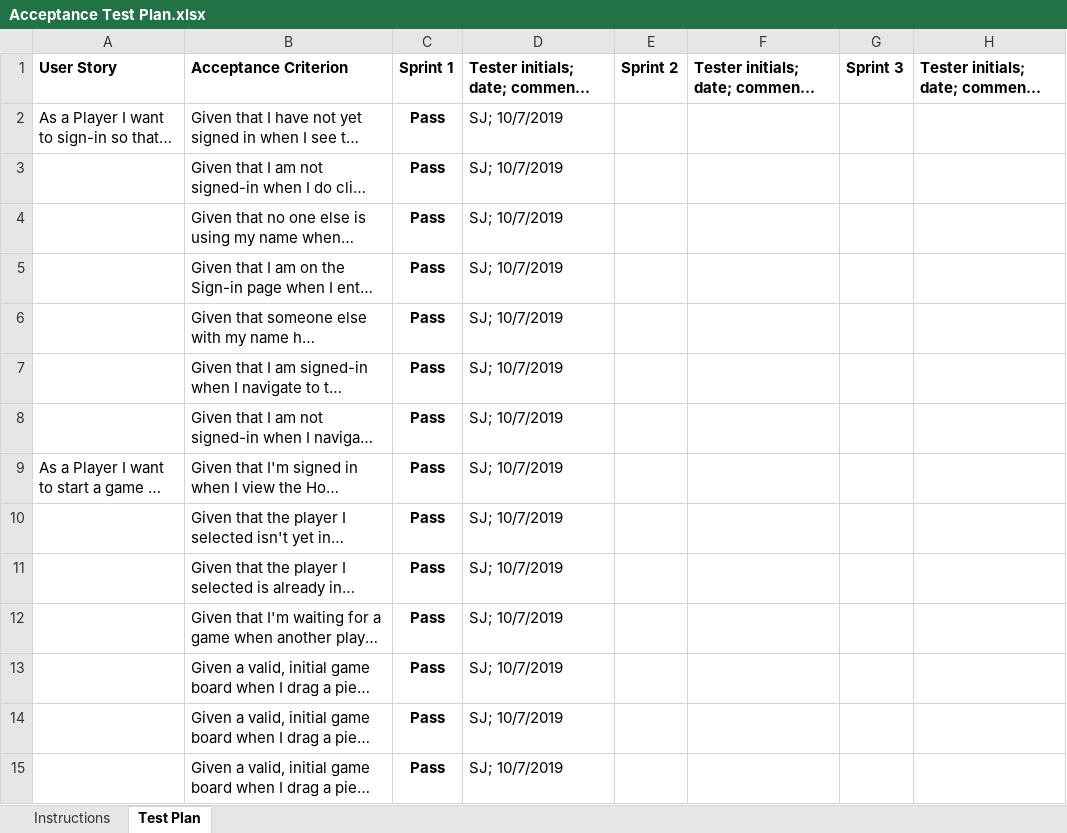
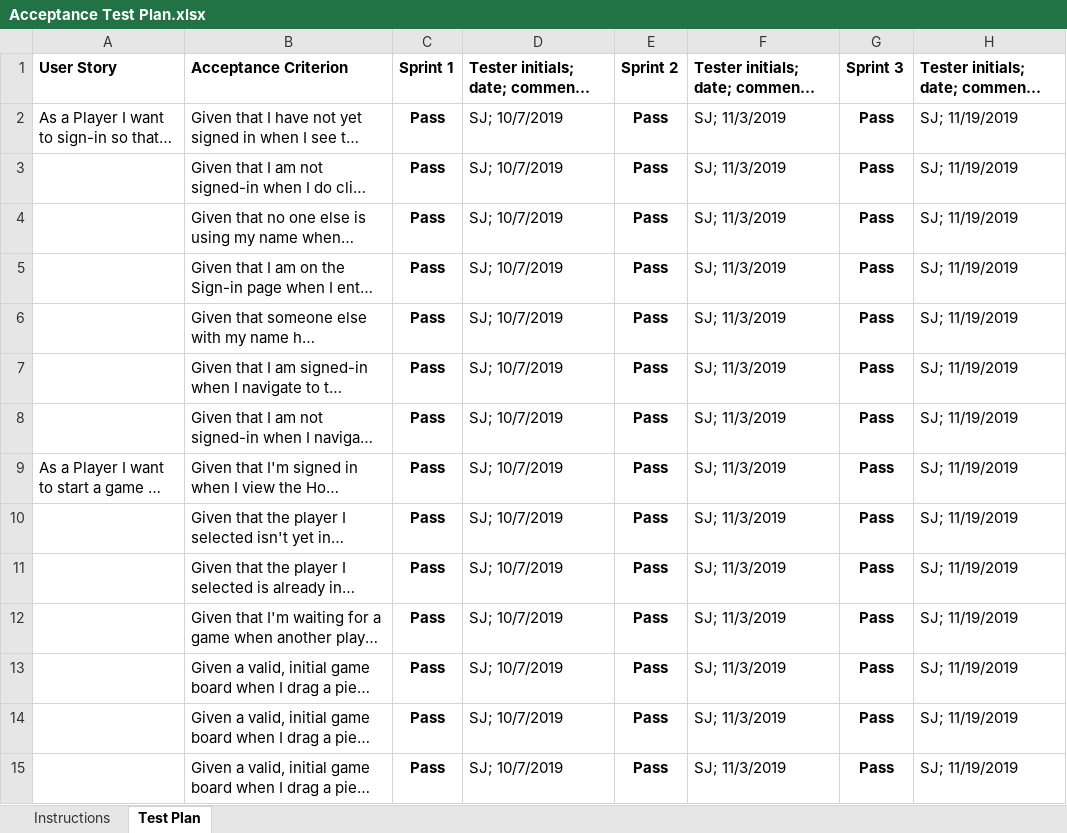
Before and after one commit to rmadulka/checkers-app, an Excel workbook: etc/Acceptance Test Plan.xlsx, sheet Test Plan, drawn as a sheet; only a part is shown; long unchanged cells end in …; values as stored, in another font and other column widths than the file's, no borders; conditional formats not drawn; the diff covers the shown part only; the diff names each change by its address in the sheet, - before the commit and + after, or states it on an @@ line.

Commit message:
finished acceptance test plan

```diff
--- a/etc/Acceptance Test Plan.xlsx (sheet Test Plan)
+++ b/etc/Acceptance Test Plan.xlsx (sheet Test Plan)
-E2:E15: (empty)
+E2:E15: Pass
-F2:F15: (empty)
+F2:F15: SJ; 11/3/2019
-G2:G15: (empty)
+G2:G15: Pass
-H2:H15: (empty)
+H2:H15: SJ; 11/19/2019
```
Also changed, not shown: 108 edited cells elsewhere in this sheet.
